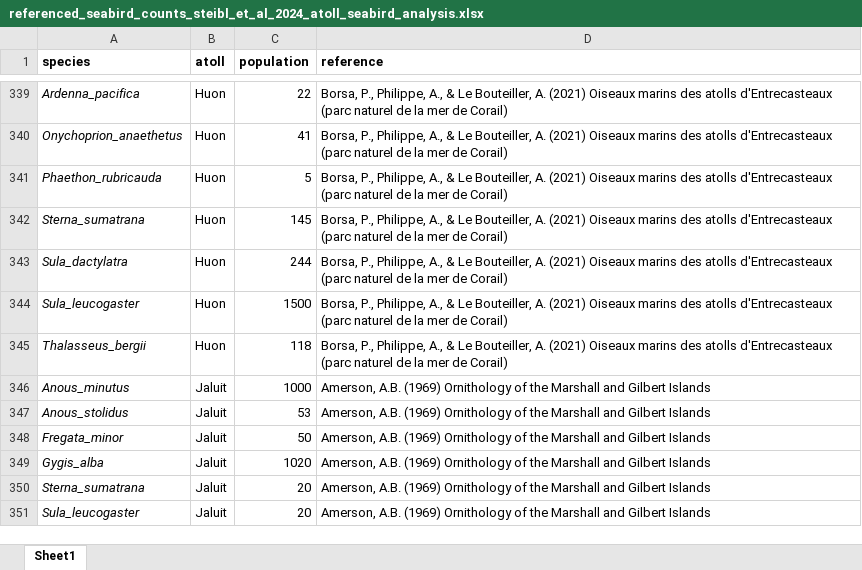
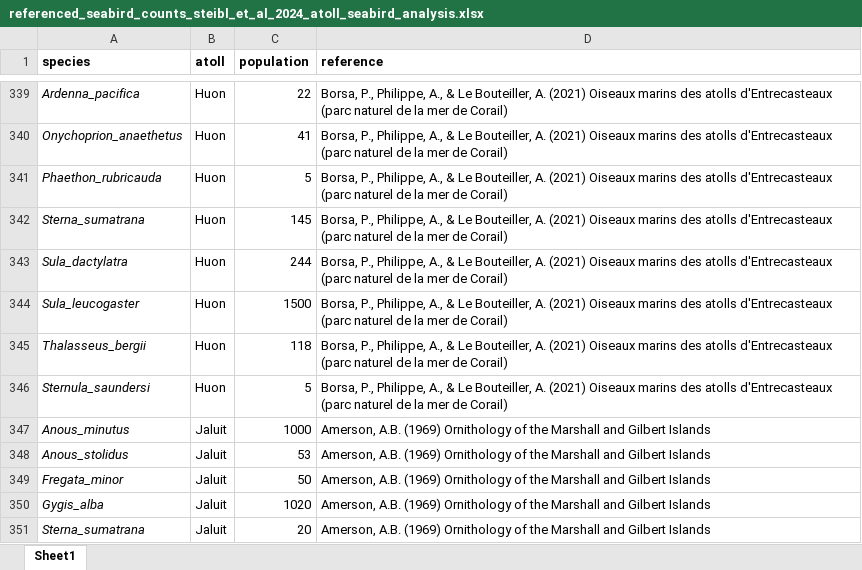
Before and after one commit to simonsteiger/atoll-seabirds, an Excel workbook: data/referenced_seabird_counts_steibl_et_al_2024_atoll_seabird_analysis.xlsx, sheet Sheet1, drawn as a sheet; only a part is shown, gaps mark what is left out; the shorter side is filled out with more unchanged rows; values as stored, in another font and other column widths than the file's, no borders; the diff names each change by its address in the sheet, - before the commit and + after, or states it on an @@ line.

Commit message:
updated seabird obs data

```diff
--- a/data/referenced_seabird_counts_steibl_et_al_2024_atoll_seabird_analysis.xlsx (sheet Sheet1)
+++ b/data/referenced_seabird_counts_steibl_et_al_2024_atoll_seabird_analysis.xlsx (sheet Sheet1)
+row 346: Sternula_saundersi | Huon | 5 | Borsa, P., Philippe, A., & Le Bouteiller, A. (2021) Oiseaux marins des atolls d'Entrecasteaux (parc naturel de la mer de Corail)
```
Also changed, not shown: 1 other file.
